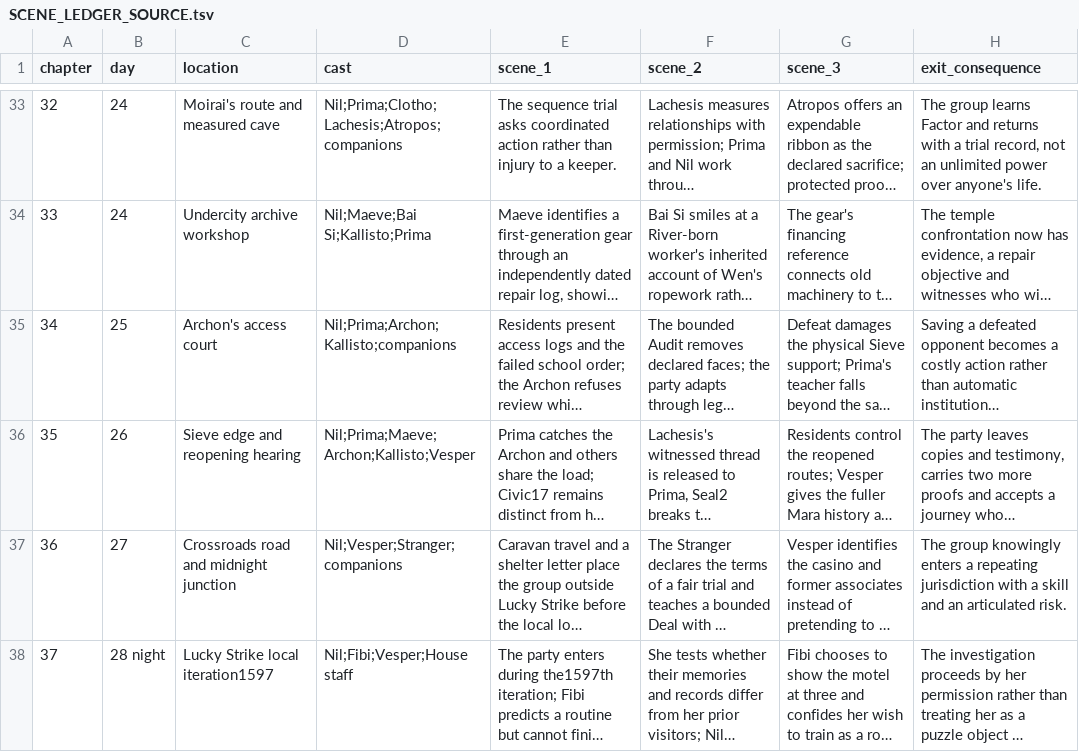
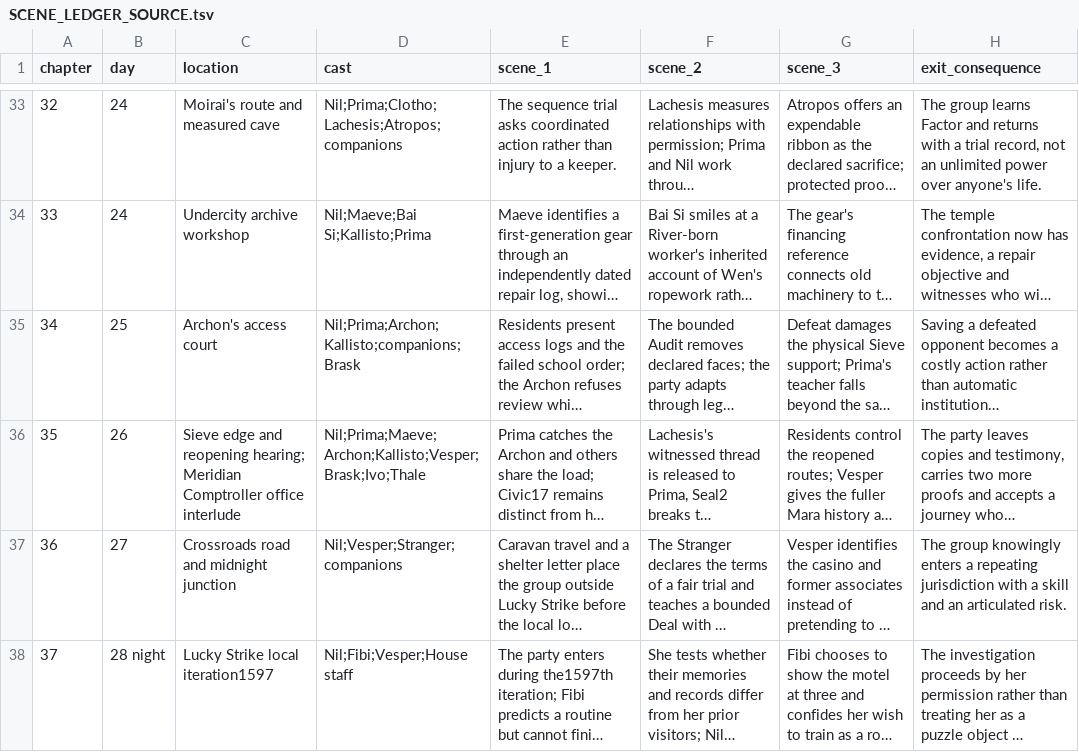
Before and after one commit to TheRuKa7/lukd, a TSV file: docs/novel/SCENE_LEDGER_SOURCE.tsv, drawn as a sheet; only a part is shown, gaps mark what is left out; long unchanged cells end in …; the diff names each change by its address in the sheet, - before the commit and + after, or states it on an @@ line.

```diff
--- a/docs/novel/SCENE_LEDGER_SOURCE.tsv
+++ b/docs/novel/SCENE_LEDGER_SOURCE.tsv
-D35 (cast): Nil;Prima;Archon;Kallisto;companions
+D35 (cast): Nil;Prima;Archon;Kallisto;companions;Brask
-C36 (location): …and reopening hearing
+C36 (location): …and reopening hearing; Meridian Comptroller office interlude
-D36 (cast): Nil;Prima;Maeve;Archon;Kallisto;Vesper
+D36 (cast): Nil;Prima;Maeve;Archon;Kallisto;Vesper;Brask;Ivo;Thale
```
Also changed, not shown: docs/novel/CHARACTER_TRAJECTORIES.tsv, 19 other files.
